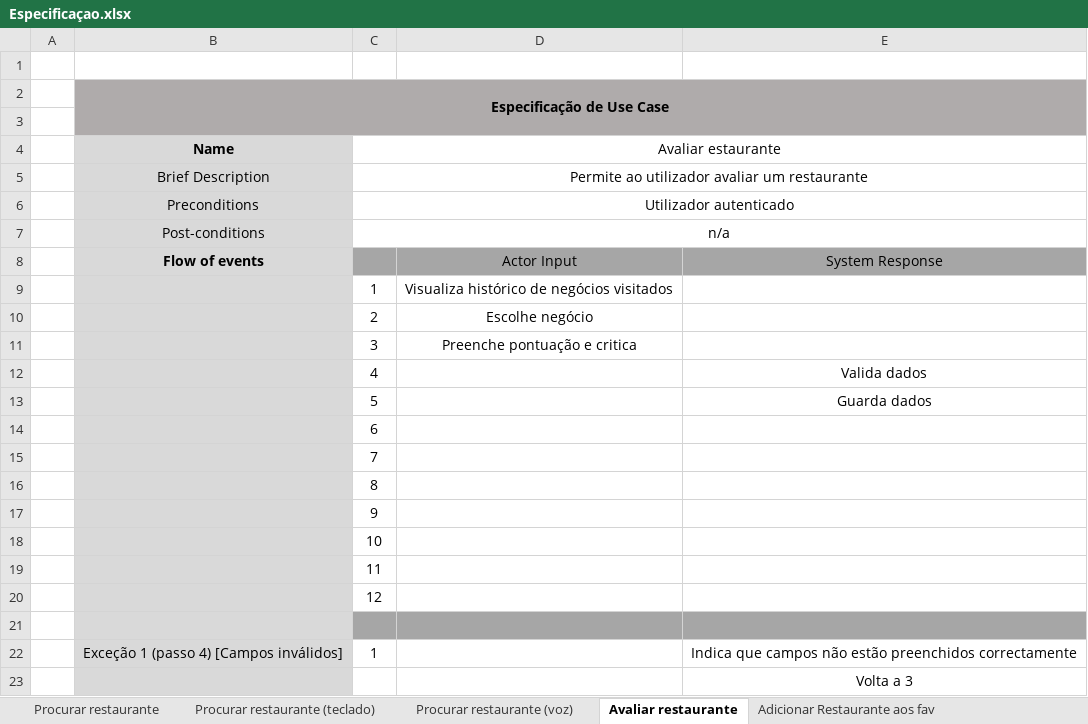
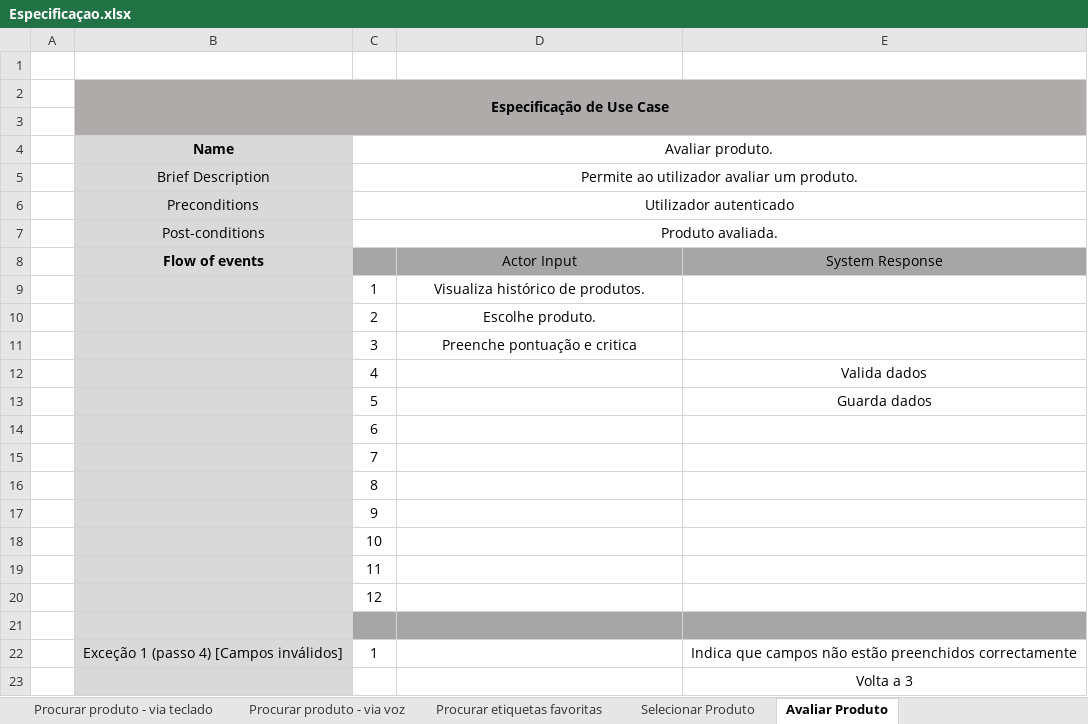
Before and after one commit to jbdreis/li4-1617, an Excel workbook: 2ª Fase/Diagramas/Especificaçao.xlsx, sheet Avaliar Produto, drawn as a sheet; values as stored, in another font and other column widths than the file's, no borders; the diff names each change by its address in the sheet, - before the commit and + after, or states it on an @@ line.

```diff
--- a/2ª Fase/Diagramas/Especificaçao.xlsx (sheet Avaliar Produto)
+++ b/2ª Fase/Diagramas/Especificaçao.xlsx (sheet Avaliar Produto)
-sheet tab: Procurar restaurante (teclado)
+sheet tab: Procurar produto - via teclado
-sheet tab: Procurar restaurante (voz)
+sheet tab: Procurar produto - via voz
-sheet tab: Avaliar restaurante
+sheet tab: Avaliar Produto
-sheet tab: Procurar restaurante
+sheet tab: Procurar etiquetas favoritas
+sheet tab: Selecionar Produto
-C4: Avaliar estaurante
+C4: Avaliar produto.
-C5 (Avaliar produto.): Permite ao utilizador avaliar um restaurante
+C5 (Avaliar produto.): Permite ao utilizador avaliar um produto.
-C7 (Avaliar produto.): n/a
+C7 (Avaliar produto.): Produto avaliada.
-D9: Visualiza histórico de negócios visitados
+D9: Visualiza histórico de produtos.
-D10: Escolhe negócio
+D10: Escolhe produto.
```
Also changed, not shown: sheet Procurar produto - via teclado, sheet Procurar produto - via voz, sheet Adicionar Etiquetas favoritas, sheet Partilhar Produtos, sheet Partilhar avaliação, other sheet tabs, 5 other files.
